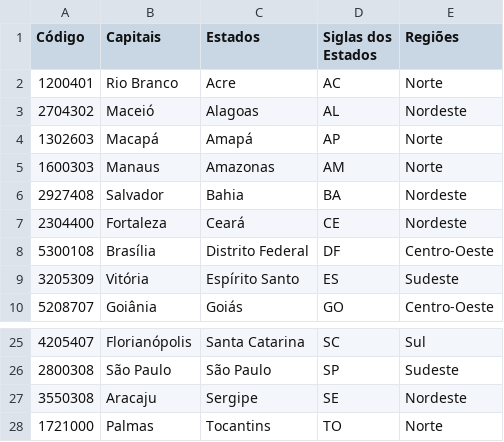
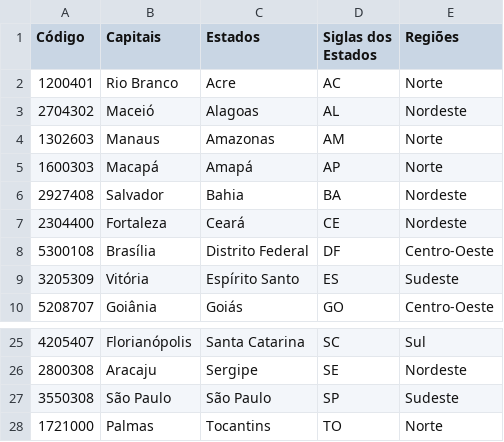
Before and after one commit to luizapozzobon/ia368aa, a CSV file: assets/capitais_brasil.csv, drawn as a sheet; only a part is shown, gaps mark what is left out; the diff covers the shown part only.

```diff
--- a/assets/capitais_brasil.csv
+++ b/assets/capitais_brasil.csv
@@ -3,4 +3,4 @@ Código,Capitais,Estados,Siglas dos Estados,Regiões
 2704302,Maceió,Alagoas,AL,Nordeste
-1302603,Macapá,Amapá,AP,Norte
-1600303,Manaus,Amazonas,AM,Norte
+1302603,Manaus,Amazonas,AM,Norte
+1600303,Macapá,Amapá,AP,Norte
 2927408,Salvador,Bahia,BA,Nordeste
@@ -25,4 +25,4 @@ Código,Capitais,Estados,Siglas dos Estados,Regiões
 4205407,Florianópolis,Santa Catarina,SC,Sul
-2800308,São Paulo,São Paulo,SP,Sudeste
-3550308,Aracaju,Sergipe,SE,Nordeste
+2800308,Aracaju,Sergipe,SE,Nordeste
+3550308,São Paulo,São Paulo,SP,Sudeste
 1721000,Palmas,Tocantins,TO,Norte
```
Also changed, not shown: 30 edited cells elsewhere in this file.
